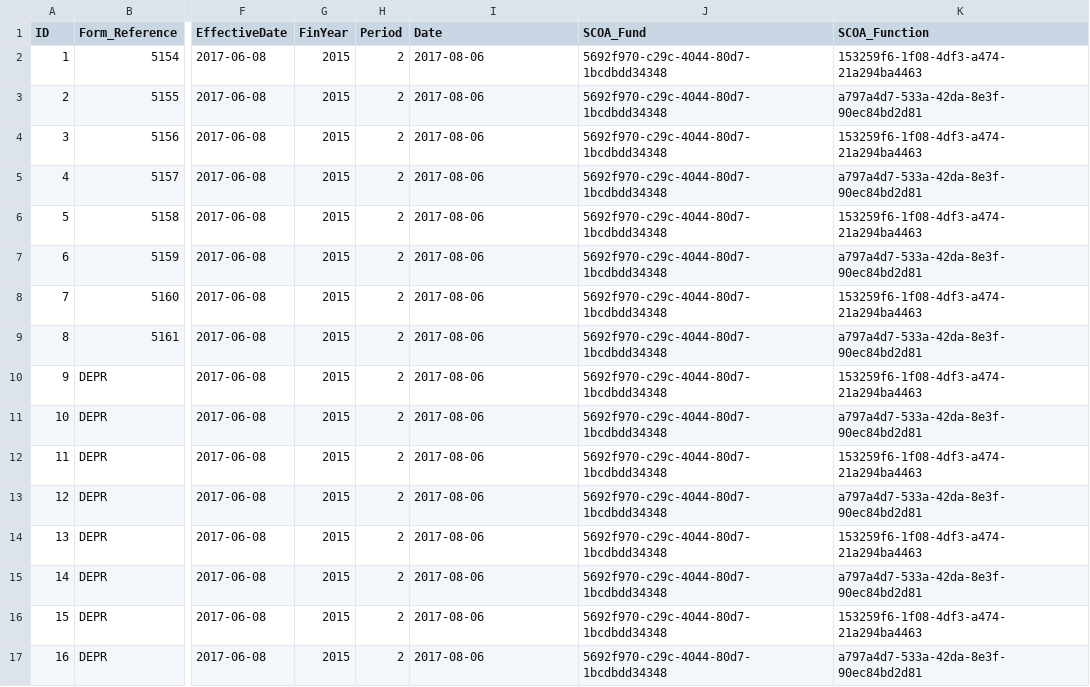
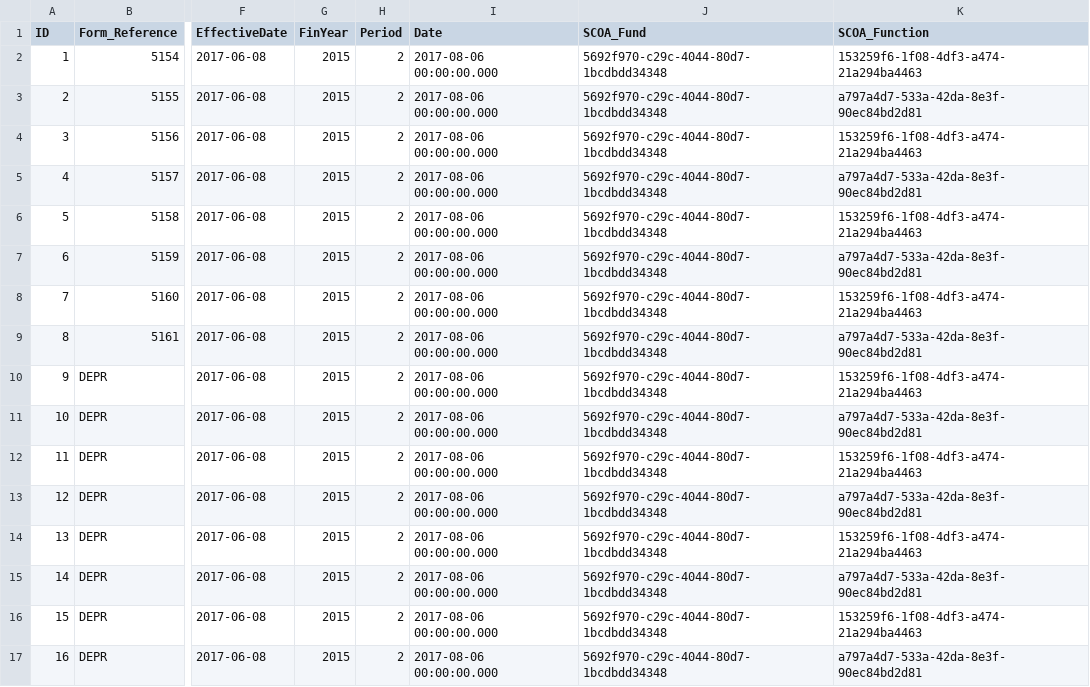
Before and after one commit to IMQS/imqs-asset-testing, a CSV file: scripts/v6/prime/10-SCOAJournal.csv, drawn as a sheet; only a part is shown, gaps mark what is left out; the diff names each change by its address in the sheet, - before the commit and + after, or states it on an @@ line.

```diff
--- a/scripts/v6/prime/10-SCOAJournal.csv
+++ b/scripts/v6/prime/10-SCOAJournal.csv
-I2:I17 (Date): 2017-08-06
+I2:I17 (Date): 2017-08-06 00:00:00.000
```
